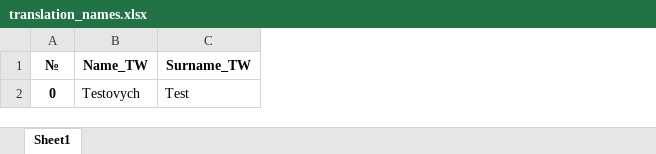
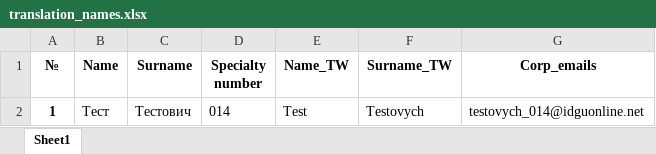
Before and after one commit to Granzberg/parser_xlsx, an Excel workbook: translation_names.xlsx, sheet Sheet1, drawn as a sheet; values as stored, in another font and other column widths than the file's, no borders; removed rows and columns are numbered as before the commit, all else as after; the diff names each change by its address in the sheet, - before the commit and + after, or states it on an @@ line.

```diff
--- a/translation_names.xlsx (sheet Sheet1)
+++ b/translation_names.xlsx (sheet Sheet1)
+column B (Name), empty
+column C (Surname), empty
+column D (Specialty number), empty
+column G (Corp_emails), empty
-row 2: 0 | Testovych | Test
+row 2: 1 | Тест | Тестович | 014 | Test | Testovych | testovych_014@idguonline.net
```
Also changed, not shown: test.xlsx, 12 other files.
